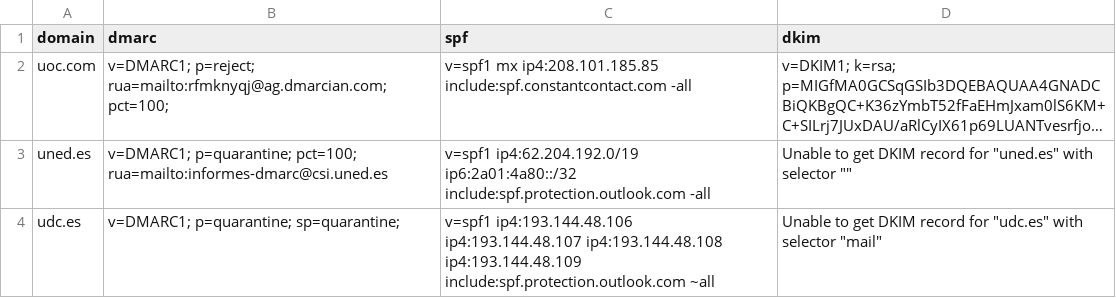
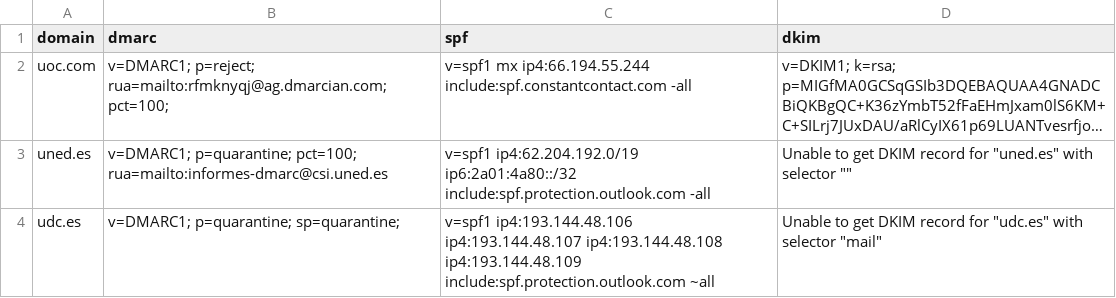
Before and after one commit to lsangeao/checkmailauthenticationtool, a CSV file: files/current_results.csv, drawn as a sheet; long unchanged cells end in …; the diff names each change by its address in the sheet, - before the commit and + after, or states it on an @@ line.

```diff
--- a/files/current_results.csv
+++ b/files/current_results.csv
-C2 (spf): v=spf1 mx ip4:208.101.185.85 include:spf.constantcontact.com -all
+C2 (spf): v=spf1 mx ip4:66.194.55.244 include:spf.constantcontact.com -all
```
Also changed, not shown: 2 other files.
